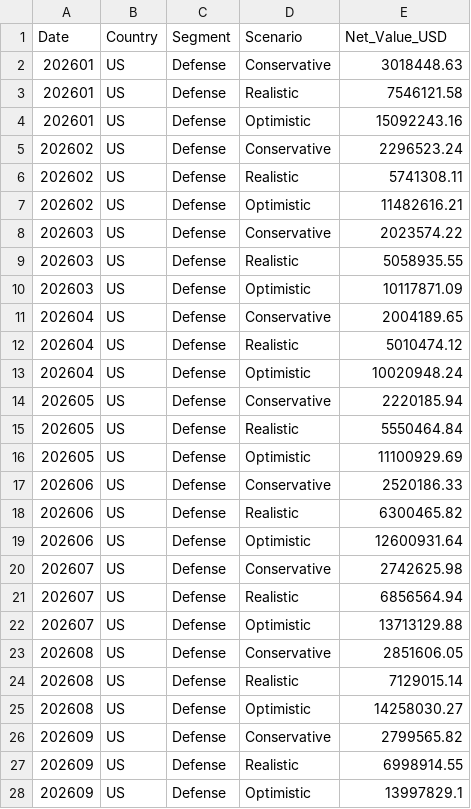
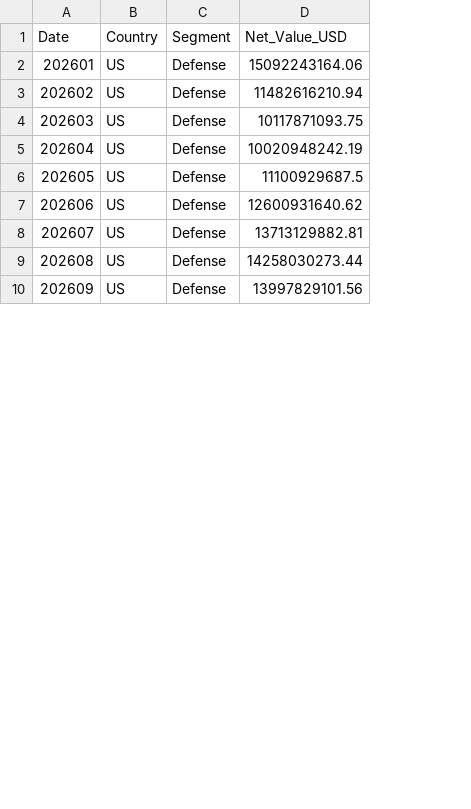
Before and after one commit to denrique99/masterarbeit-forecasting, a CSV file: b3b_defense/data/processed/defense_forecast_2026_sac.csv, drawn as a sheet; only a part is shown; removed rows and columns are numbered as before the commit, all else as after; the diff covers the shown part only; the diff names each change by its address in the sheet, - before the commit and + after, or states it on an @@ line.

Commit message:
Redesign SAC export and fix PNG output path in notebook 06
- Remove pre-computed market share scenarios (conservative/realistic/optimistic)
  from SAC export; output raw ADEFNO market volume only (12 rows, not 36)
- Market share scenarios now applied as management parameters in SAC
- PNG files (forecast plot, SHAP waterfalls) saved to models/model_output/
  instead of models/ root

```diff
--- a/b3b_defense/data/processed/defense_forecast_2026_sac.csv
+++ b/b3b_defense/data/processed/defense_forecast_2026_sac.csv
-column D (Scenario), row 2: Conservative; row 5: Conservative; row 8: Conservative; row 11: Conservative; row 14: Conservative; row 17: Conservative; row 20: Conservative; row 23: Conservative; row 26: Conservative
-D2 (Net_Value_USD): 3018448.63
+D2 (Net_Value_USD): 15092243164.06
-row 3: 202601 | US | Defense | Realistic | 7546121.58
-row 4: 202601 | US | Defense | Optimistic | 15092243.16
-D3 (Net_Value_USD): 2296523.24
+D3 (Net_Value_USD): 11482616210.94
-row 6: 202602 | US | Defense | Realistic | 5741308.11
-row 7: 202602 | US | Defense | Optimistic | 11482616.21
-D4 (Net_Value_USD): 2023574.22
+D4 (Net_Value_USD): 10117871093.75
-row 9: 202603 | US | Defense | Realistic | 5058935.55
-row 10: 202603 | US | Defense | Optimistic | 10117871.09
-D5 (Net_Value_USD): 2004189.65
+D5 (Net_Value_USD): 10020948242.19
-row 12: 202604 | US | Defense | Realistic | 5010474.12
-row 13: 202604 | US | Defense | Optimistic | 10020948.24
-D6 (Net_Value_USD): 2220185.94
+D6 (Net_Value_USD): 11100929687.5
-row 15: 202605 | US | Defense | Realistic | 5550464.84
-row 16: 202605 | US | Defense | Optimistic | 11100929.69
-D7 (Net_Value_USD): 2520186.33
+D7 (Net_Value_USD): 12600931640.62
-row 18: 202606 | US | Defense | Realistic | 6300465.82
-row 19: 202606 | US | Defense | Optimistic | 12600931.64
-D8 (Net_Value_USD): 2742625.98
+D8 (Net_Value_USD): 13713129882.81
-row 21: 202607 | US | Defense | Realistic | 6856564.94
-row 22: 202607 | US | Defense | Optimistic | 13713129.88
-D9 (Net_Value_USD): 2851606.05
+D9 (Net_Value_USD): 14258030273.44
-row 24: 202608 | US | Defense | Realistic | 7129015.14
-row 25: 202608 | US | Defense | Optimistic | 14258030.27
-D10 (Net_Value_USD): 2799565.82
+D10 (Net_Value_USD): 13997829101.56
-row 27: 202609 | US | Defense | Realistic | 6998914.55
-row 28: 202609 | US | Defense | Optimistic | 13997829.1
```
Also changed, not shown: 6 removed rows and 3 edited cells elsewhere in this file, 1 other file.
